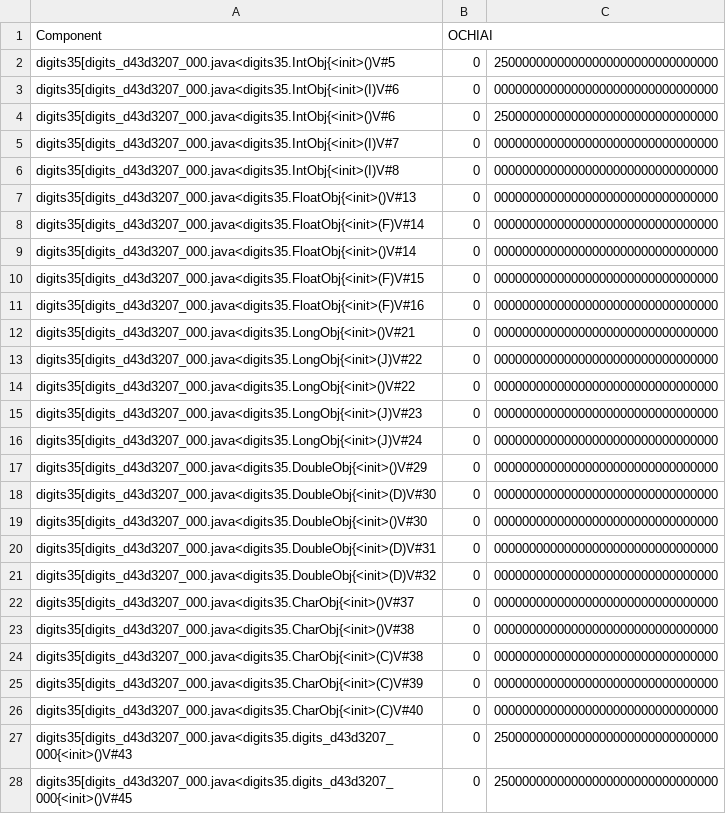
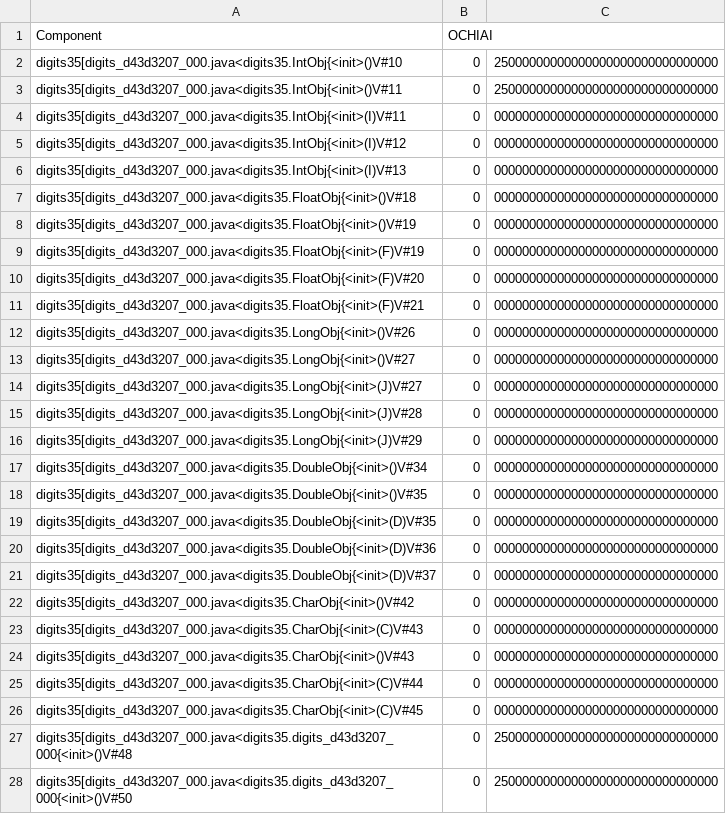
Before and after one commit to zuzkajelcicova/CS454-Automated_patching_using_GP, a CSV file: fault_localization/fl-test_code/test-dataset-single_projects/digits35/gzoltar-data/gzoltar-evaluation.csv, drawn as a sheet; only a part is shown; the diff covers the shown part only.

```diff
--- a/fault_localization/fl-test_code/test-dataset-single_projects/digits35/gzoltar-data/gzoltar-evaluation.csv
+++ b/fault_localization/fl-test_code/test-dataset-single_projects/digits35/gzoltar-data/gzoltar-evaluation.csv
@@ -1,28 +1,28 @@
 Component,OCHIAI
-digits35[digits_d43d3207_000.java<digits35.IntObj{<init>()V#5,0,25000000000000000000000000000000
-digits35[digits_d43d3207_000.java<digits35.IntObj{<init>(I)V#6,0,00000000000000000000000000000000
-digits35[digits_d43d3207_000.java<digits35.IntObj{<init>()V#6,0,25000000000000000000000000000000
-digits35[digits_d43d3207_000.java<digits35.IntObj{<init>(I)V#7,0,00000000000000000000000000000000
-digits35[digits_d43d3207_000.java<digits35.IntObj{<init>(I)V#8,0,00000000000000000000000000000000
-digits35[digits_d43d3207_000.java<digits35.FloatObj{<init>()V#13,0,00000000000000000000000000000000
-digits35[digits_d43d3207_000.java<digits35.FloatObj{<init>(F)V#14,0,00000000000000000000000000000000
-digits35[digits_d43d3207_000.java<digits35.FloatObj{<init>()V#14,0,00000000000000000000000000000000
-digits35[digits_d43d3207_000.java<digits35.FloatObj{<init>(F)V#15,0,00000000000000000000000000000000
-digits35[digits_d43d3207_000.java<digits35.FloatObj{<init>(F)V#16,0,00000000000000000000000000000000
-digits35[digits_d43d3207_000.java<digits35.LongObj{<init>()V#21,0,00000000000000000000000000000000
-digits35[digits_d43d3207_000.java<digits35.LongObj{<init>(J)V#22,0,00000000000000000000000000000000
-digits35[digits_d43d3207_000.java<digits35.LongObj{<init>()V#22,0,00000000000000000000000000000000
-digits35[digits_d43d3207_000.java<digits35.LongObj{<init>(J)V#23,0,00000000000000000000000000000000
-digits35[digits_d43d3207_000.java<digits35.LongObj{<init>(J)V#24,0,00000000000000000000000000000000
-digits35[digits_d43d3207_000.java<digits35.DoubleObj{<init>()V#29,0,00000000000000000000000000000000
-digits35[digits_d43d3207_000.java<digits35.DoubleObj{<init>(D)V#30,0,00000000000000000000000000000000
-digits35[digits_d43d3207_000.java<digits35.DoubleObj{<init>()V#30,0,00000000000000000000000000000000
-digits35[digits_d43d3207_000.java<digits35.DoubleObj{<init>(D)V#31,0,00000000000000000000000000000000
-digits35[digits_d43d3207_000.java<digits35.DoubleObj{<init>(D)V#32,0,00000000000000000000000000000000
-digits35[digits_d43d3207_000.java<digits35.CharObj{<init>()V#37,0,00000000000000000000000000000000
-digits35[digits_d43d3207_000.java<digits35.CharObj{<init>()V#38,0,00000000000000000000000000000000
-digits35[digits_d43d3207_000.java<digits35.CharObj{<init>(C)V#38,0,00000000000000000000000000000000
-digits35[digits_d43d3207_000.java<digits35.CharObj{<init>(C)V#39,0,00000000000000000000000000000000
-digits35[digits_d43d3207_000.java<digits35.CharObj{<init>(C)V#40,0,00000000000000000000000000000000
-digits35[digits_d43d3207_000.java<digits35.digits_d43d3207_000{<init>()V#43,0,25000000000000000000000000000000
-digits35[digits_d43d3207_000.java<digits35.digits_d43d3207_000{<init>()V#45,0,25000000000000000000000000000000
+digits35[digits_d43d3207_000.java<digits35.IntObj{<init>()V#10,0,25000000000000000000000000000000
+digits35[digits_d43d3207_000.java<digits35.IntObj{<init>()V#11,0,25000000000000000000000000000000
+digits35[digits_d43d3207_000.java<digits35.IntObj{<init>(I)V#11,0,00000000000000000000000000000000
+digits35[digits_d43d3207_000.java<digits35.IntObj{<init>(I)V#12,0,00000000000000000000000000000000
+digits35[digits_d43d3207_000.java<digits35.IntObj{<init>(I)V#13,0,00000000000000000000000000000000
+digits35[digits_d43d3207_000.java<digits35.FloatObj{<init>()V#18,0,00000000000000000000000000000000
+digits35[digits_d43d3207_000.java<digits35.FloatObj{<init>()V#19,0,00000000000000000000000000000000
+digits35[digits_d43d3207_000.java<digits35.FloatObj{<init>(F)V#19,0,00000000000000000000000000000000
+digits35[digits_d43d3207_000.java<digits35.FloatObj{<init>(F)V#20,0,00000000000000000000000000000000
+digits35[digits_d43d3207_000.java<digits35.FloatObj{<init>(F)V#21,0,00000000000000000000000000000000
+digits35[digits_d43d3207_000.java<digits35.LongObj{<init>()V#26,0,00000000000000000000000000000000
+digits35[digits_d43d3207_000.java<digits35.LongObj{<init>()V#27,0,00000000000000000000000000000000
+digits35[digits_d43d3207_000.java<digits35.LongObj{<init>(J)V#27,0,00000000000000000000000000000000
+digits35[digits_d43d3207_000.java<digits35.LongObj{<init>(J)V#28,0,00000000000000000000000000000000
+digits35[digits_d43d3207_000.java<digits35.LongObj{<init>(J)V#29,0,00000000000000000000000000000000
+digits35[digits_d43d3207_000.java<digits35.DoubleObj{<init>()V#34,0,00000000000000000000000000000000
+digits35[digits_d43d3207_000.java<digits35.DoubleObj{<init>()V#35,0,00000000000000000000000000000000
+digits35[digits_d43d3207_000.java<digits35.DoubleObj{<init>(D)V#35,0,00000000000000000000000000000000
+digits35[digits_d43d3207_000.java<digits35.DoubleObj{<init>(D)V#36,0,00000000000000000000000000000000
+digits35[digits_d43d3207_000.java<digits35.DoubleObj{<init>(D)V#37,0,00000000000000000000000000000000
+digits35[digits_d43d3207_000.java<digits35.CharObj{<init>()V#42,0,00000000000000000000000000000000
+digits35[digits_d43d3207_000.java<digits35.CharObj{<init>(C)V#43,0,00000000000000000000000000000000
+digits35[digits_d43d3207_000.java<digits35.CharObj{<init>()V#43,0,00000000000000000000000000000000
+digits35[digits_d43d3207_000.java<digits35.CharObj{<init>(C)V#44,0,00000000000000000000000000000000
+digits35[digits_d43d3207_000.java<digits35.CharObj{<init>(C)V#45,0,00000000000000000000000000000000
+digits35[digits_d43d3207_000.java<digits35.digits_d43d3207_000{<init>()V#48,0,25000000000000000000000000000000
+digits35[digits_d43d3207_000.java<digits35.digits_d43d3207_000{<init>()V#50,0,25000000000000000000000000000000
```
Also changed, not shown: 9 added rows, 9 removed rows and 4 edited cells elsewhere in this file, fault_localization/fl-test_code/test-dataset-single_projects/daimler/gzoltar-data/gzoltar-evaluation.csv, fault_localization/fl-test_code/test-dataset-single_projects/delete0/gzoltar-data/gzoltar-evaluation.csv, 4 other files.
